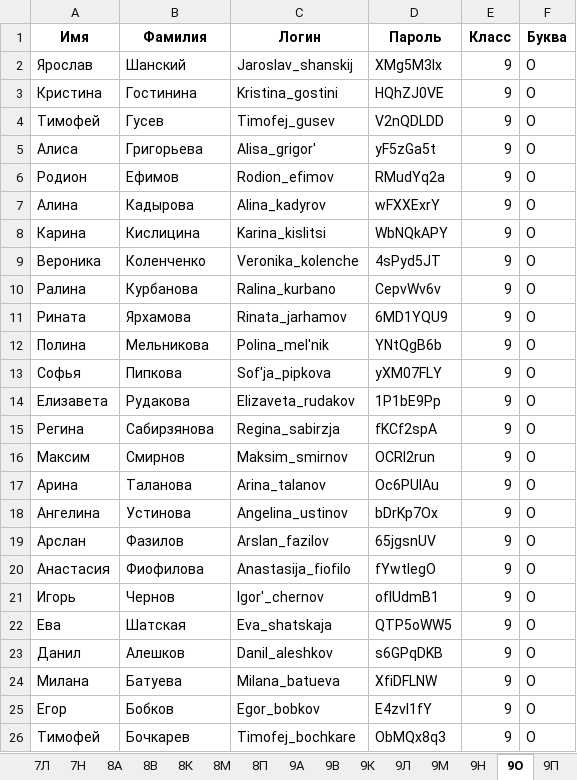
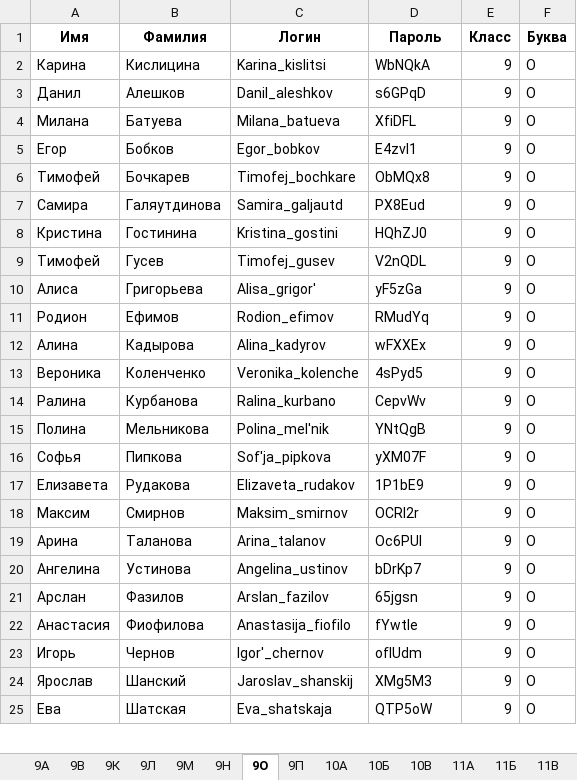
Before and after one commit to Vubni/School-hub, an Excel workbook: users1.xlsx, sheet 9О, drawn as a sheet; only a part is shown; values as stored, in another font and other column widths than the file's, no borders; removed rows and columns are numbered as before the commit, all else as after; the diff covers the shown part only; the diff names each change by its address in the sheet, - before the commit and + after, or states it on an @@ line.

```diff
--- a/users1.xlsx (sheet 9О)
+++ b/users1.xlsx (sheet 9О)
-sheet tab: 7Л
-sheet tab: 7Н
-sheet tab: 8А
-sheet tab: 8В
-sheet tab: 8К
-sheet tab: 8М
-sheet tab: 8П
-row 2: Ярослав | Шанский | Jaroslav_shanskij | XMg5M3lx | 9 | О
+row 2: Карина | Кислицина | Karina_kislitsi | WbNQkA | 9 | О
+row 3: Данил | Алешков | Danil_aleshkov | s6GPqD | 9 | О
+row 4: Милана | Батуева | Milana_batueva | XfiDFL | 9 | О
+row 5: Егор | Бобков | Egor_bobkov | E4zvl1 | 9 | О
+row 6: Тимофей | Бочкарев | Timofej_bochkare | ObMQx8 | 9 | О
+row 7: Самира | Галяутдинова | Samira_galjautd | PX8Eud | 9 | О
-D8 (Пароль): HQhZJ0VE
+D8 (Пароль): HQhZJ0
-D9 (Пароль): V2nQDLDD
+D9 (Пароль): V2nQDL
-D10 (Пароль): yF5zGa5t
+D10 (Пароль): yF5zGa
-D11 (Пароль): RMudYq2a
+D11 (Пароль): RMudYq
-D12 (Пароль): wFXXExrY
+D12 (Пароль): wFXXEx
-row 8: Карина | Кислицина | Karina_kislitsi | WbNQkAPY | 9 | О
-D13 (Пароль): 4sPyd5JT
+D13 (Пароль): 4sPyd5
-D14 (Пароль): CepvWv6v
+D14 (Пароль): CepvWv
-row 11: Рината | Ярхамова | Rinata_jarhamov | 6MD1YQU9 | 9 | О
-D15 (Пароль): YNtQgB6b
+D15 (Пароль): YNtQgB
-D16 (Пароль): yXM07FLY
+D16 (Пароль): yXM07F
-D17 (Пароль): 1P1bE9Pp
+D17 (Пароль): 1P1bE9
-row 15: Регина | Сабирзянова | Regina_sabirzja | fKCf2spA | 9 | О
-D18 (Пароль): OCRI2run
+D18 (Пароль): OCRI2r
-D19 (Пароль): Oc6PUlAu
+D19 (Пароль): Oc6PUl
-D20 (Пароль): bDrKp7Ox
+D20 (Пароль): bDrKp7
-D21 (Пароль): 65jgsnUV
+D21 (Пароль): 65jgsn
-D22 (Пароль): fYwtlegO
+D22 (Пароль): fYwtle
-D23 (Пароль): ofIUdmB1
+D23 (Пароль): ofIUdm
+row 24: Ярослав | Шанский | Jaroslav_shanskij | XMg5M3 | 9 | О
-D25 (Пароль): QTP5oWW5
+D25 (Пароль): QTP5oW
-row 23: Данил | Алешков | Danil_aleshkov | s6GPqDKB | 9 | О
-row 24: Милана | Батуева | Milana_batueva | XfiDFLNW | 9 | О
-row 25: Егор | Бобков | Egor_bobkov | E4zvl1fY | 9 | О
-row 26: Тимофей | Бочкарев | Timofej_bochkare | ObMQx8q3 | 9 | О
```
Also changed, not shown: 5 added rows and 6 edited cells elsewhere in this sheet, sheet 11В, sheet 9П, sheet 9М, sheet 9А, sheet 11Б, sheet 9Н, 7 more sheets, other sheet tabs, Временное расписание уроков 2025-2026.xlsx, 10 other files.
